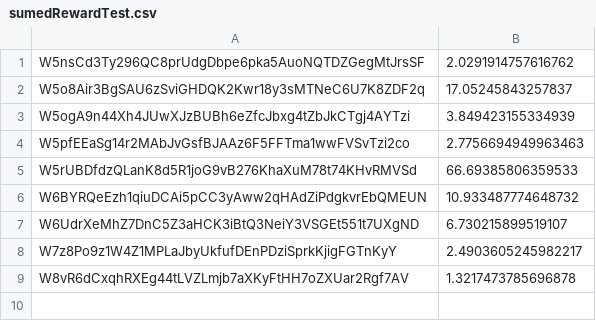
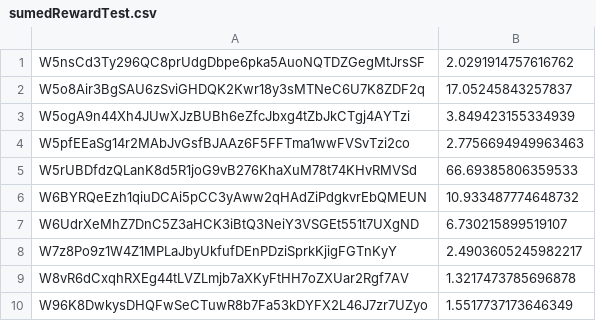
Before and after one commit to Coinversation/staticScripts, a CSV file: assets/sumedRewardTest.csv, drawn as a sheet.

```diff
--- a/assets/sumedRewardTest.csv
+++ b/assets/sumedRewardTest.csv
@@ -9 +9,2 @@ W7z8Po9z1W4Z1MPLaJbyUkfufDEnPDziSprkKjigFGTnKyY,2.4903605245982217
 W8vR6dCxqhRXEg44tLVZLmjb7aXKyFtHH7oZXUar2Rgf7AV,1.3217473785696878
+W96K8DwkysDHQFwSeCTuwR8b7Fa53kDYFX2L46J7zr7UZyo,1.5517737173646349
```
Also changed, not shown: assets/sumedReward.csv.
